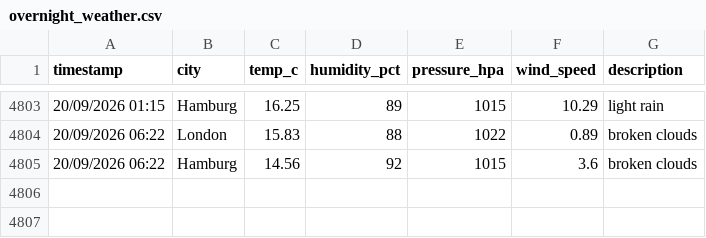
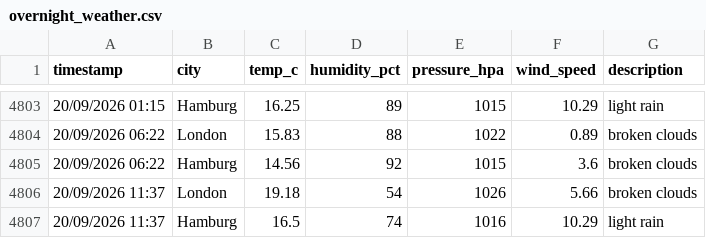
Before and after one commit to vulevu228/WeatherTracker, a CSV file: overnight_weather.csv, drawn as a sheet; only a part is shown, gaps mark what is left out.

Commit message:
update data

```diff
--- a/overnight_weather.csv
+++ b/overnight_weather.csv
@@ -4805 +4805,3 @@ timestamp,city,temp_c,humidity_pct,pressure_hpa,wind_speed,description
 20/09/2026 06:22,Hamburg,14.56,92,1015,3.6,broken clouds
+20/09/2026 11:37,London,19.18,54,1026,5.66,broken clouds
+20/09/2026 11:37,Hamburg,16.5,74,1016,10.29,light rain
```
